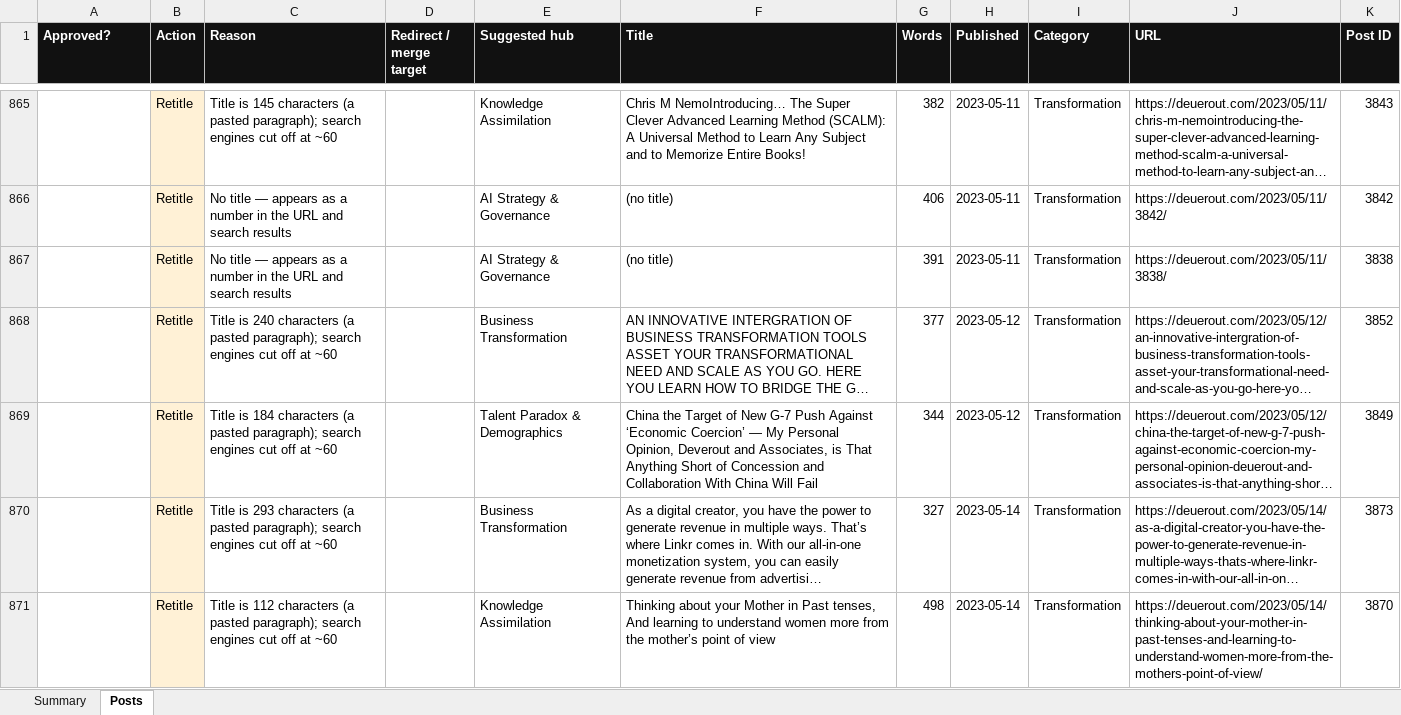
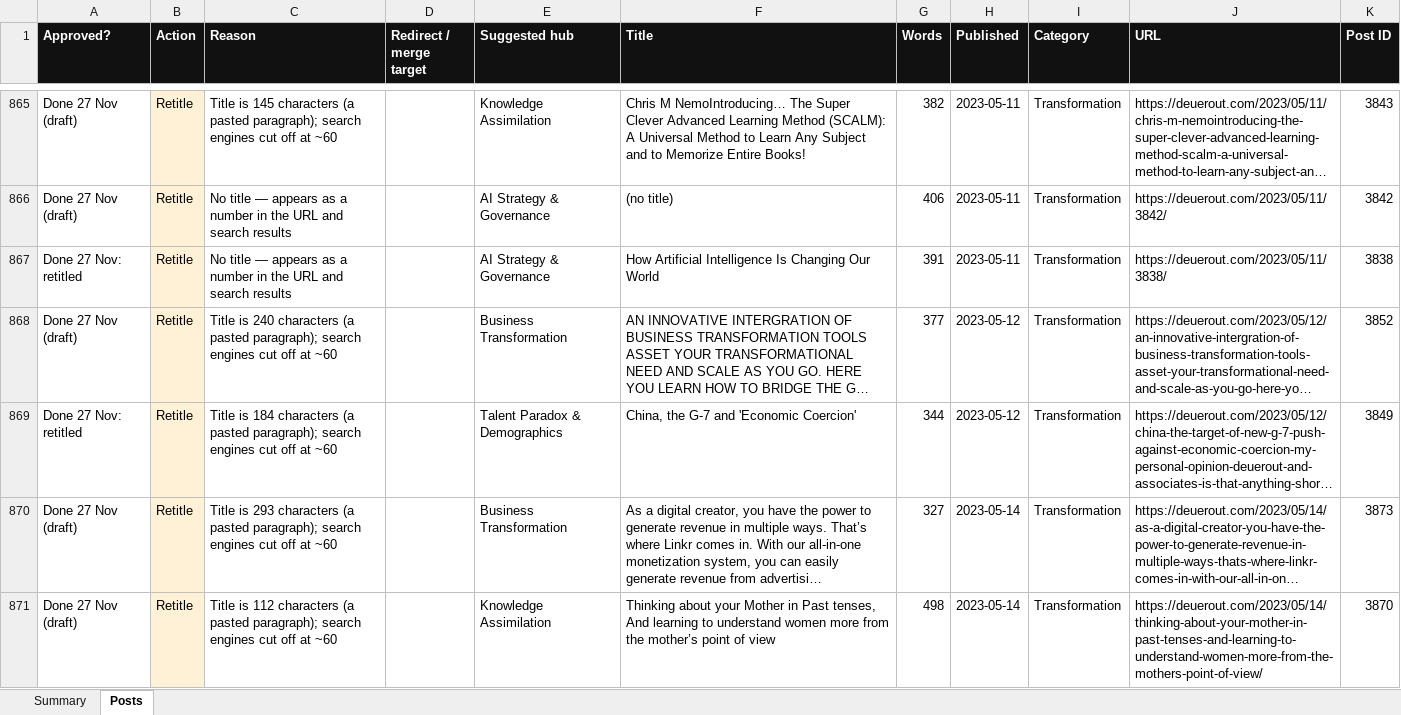
Before and after one commit to deuerout/stunning-blini-3031f8, an Excel workbook: audits/deuerout-content-audit.xlsx, sheet Posts, drawn as a sheet; only a part is shown, gaps mark what is left out; long unchanged cells end in …; values as stored, in another font and other column widths than the file's, no borders; the diff covers the shown part only; the diff names each change by its address in the sheet, - before the commit and + after, or states it on an @@ line.

```diff
--- a/audits/deuerout-content-audit.xlsx (sheet Posts)
+++ b/audits/deuerout-content-audit.xlsx (sheet Posts)
-A865:A866 (Approved?): (empty)
+A865:A866 (Approved?): Done 27 Nov (draft)
-A867 (Approved?): (empty)
+A867 (Approved?): Done 27 Nov: retitled
-F867 (Title): (no title)
+F867 (Title): How Artificial Intelligence Is Changing Our World
-A868 (Approved?): (empty)
+A868 (Approved?): Done 27 Nov (draft)
-A869 (Approved?): (empty)
+A869 (Approved?): Done 27 Nov: retitled
-F869 (Title): China the Target of New G-7 Push Against ‘Economic Coercion’ — My Personal Opinion, Deverout and Associates, is That Anything Short of Concession and Collaboration With China Will Fail
+F869 (Title): China, the G-7 and 'Economic Coercion'
-A870:A871 (Approved?): (empty)
+A870:A871 (Approved?): Done 27 Nov (draft)
```
Also changed, not shown: 154 edited cells elsewhere in this sheet.
